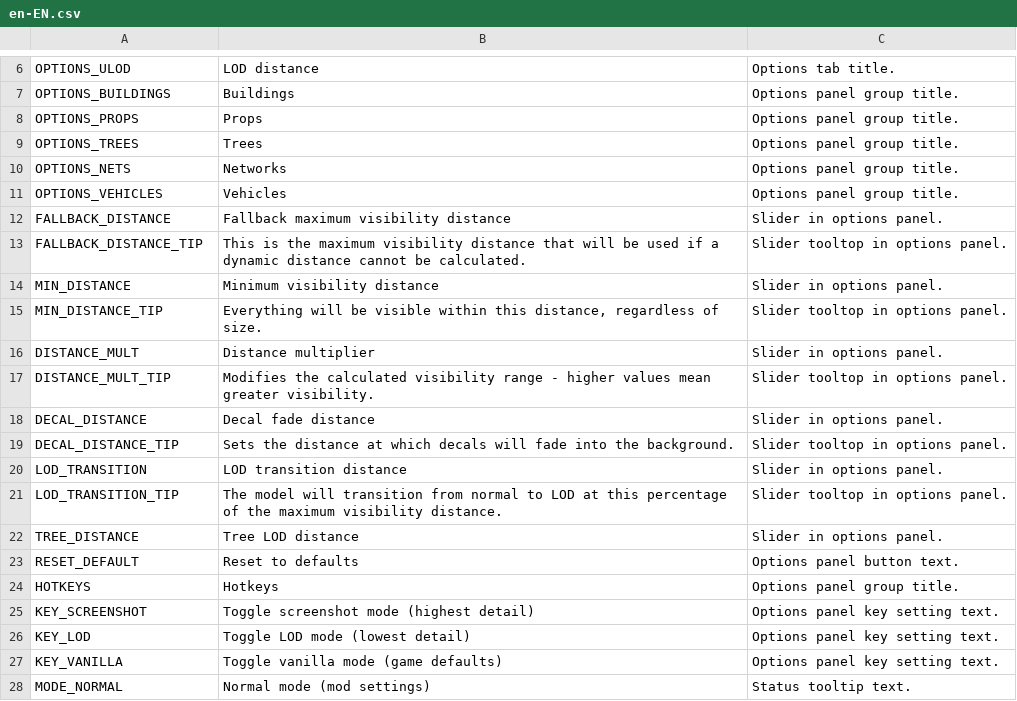
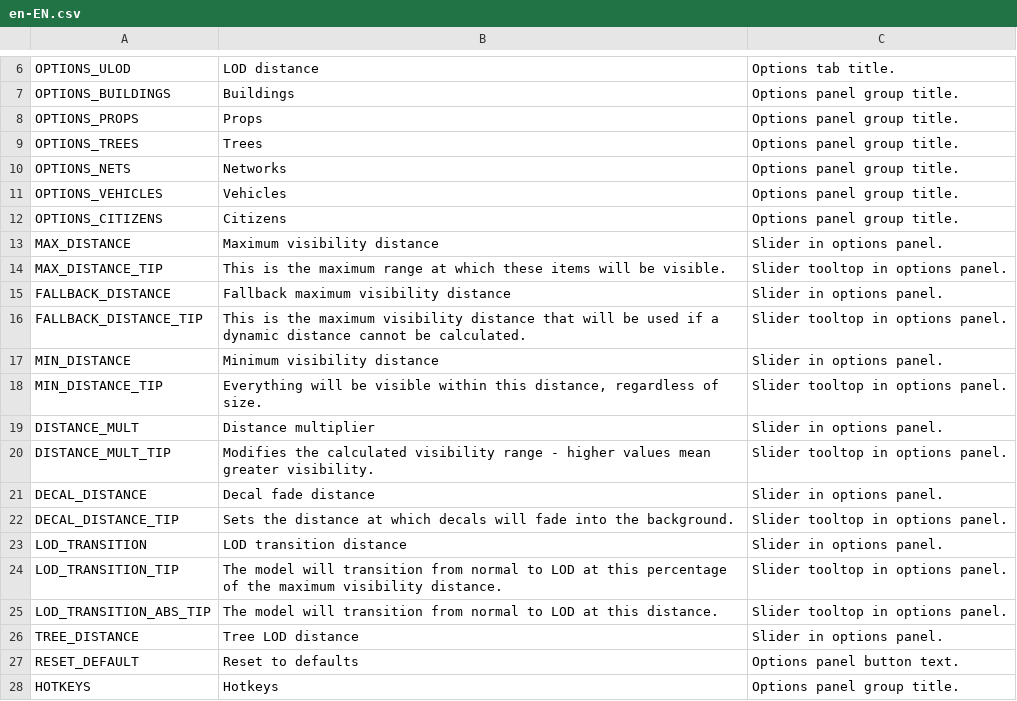
Before and after one commit to algernon-A/VisibilityControl, a CSV file: Translations/en-EN.csv, drawn as a sheet; only a part is shown, gaps mark what is left out; the shorter side is filled out with more unchanged rows; the diff names each change by its address in the sheet, - before the commit and + after, or states it on an @@ line.

Commit message:
Add citizen visibility distance control.

```diff
--- a/Translations/en-EN.csv
+++ b/Translations/en-EN.csv
+row 12: OPTIONS_CITIZENS | Citizens | Options panel group title.
+row 13: MAX_DISTANCE | Maximum visibility distance | Slider in options panel.
+row 14: MAX_DISTANCE_TIP | This is the maximum range at which these items will be visible. | Slider tooltop in options panel.
+row 25: LOD_TRANSITION_ABS_TIP | The model will transition from normal to LOD at this distance. | Slider tooltop in options panel.
```
Also changed, not shown: 5 other files.
